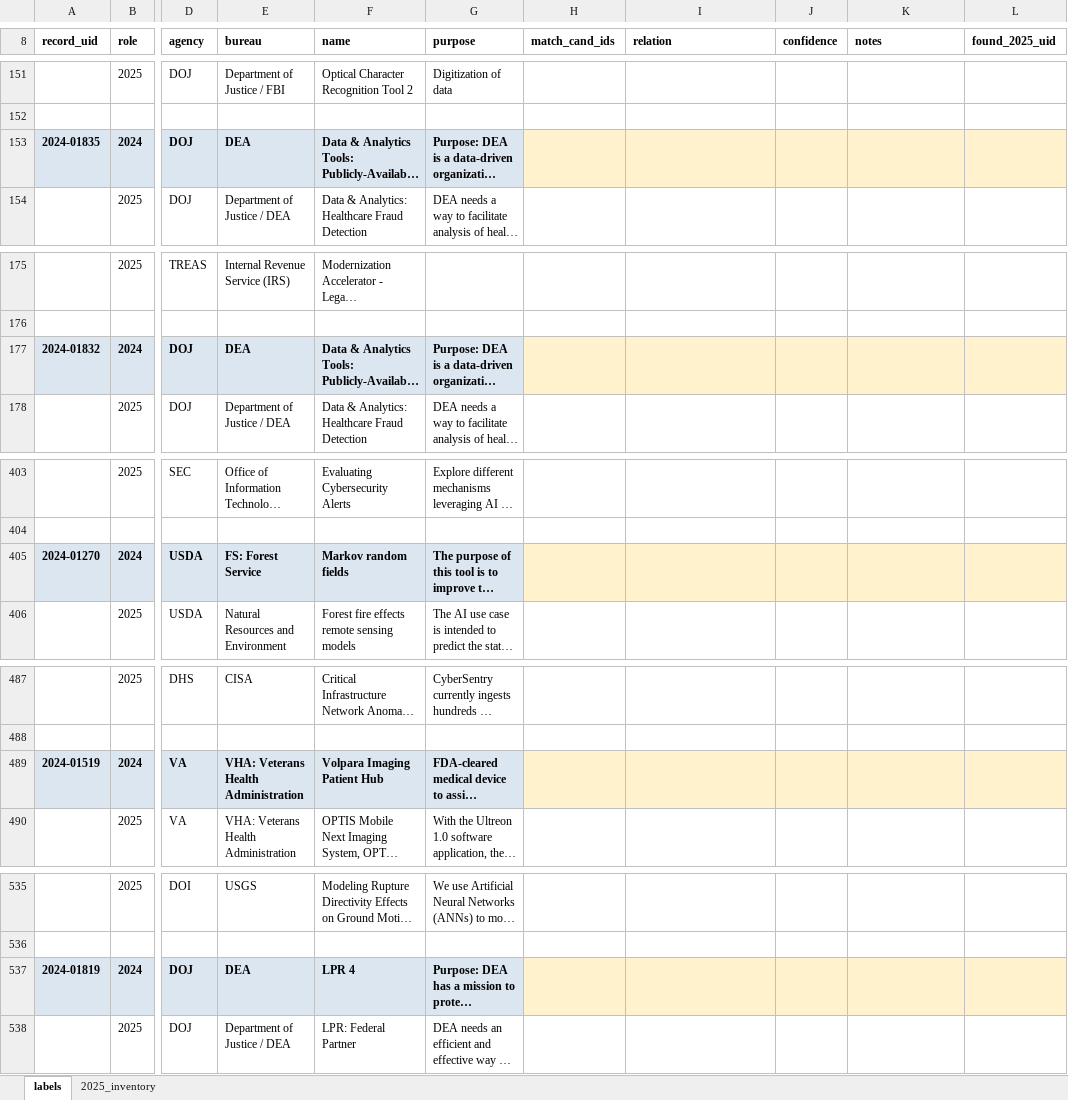
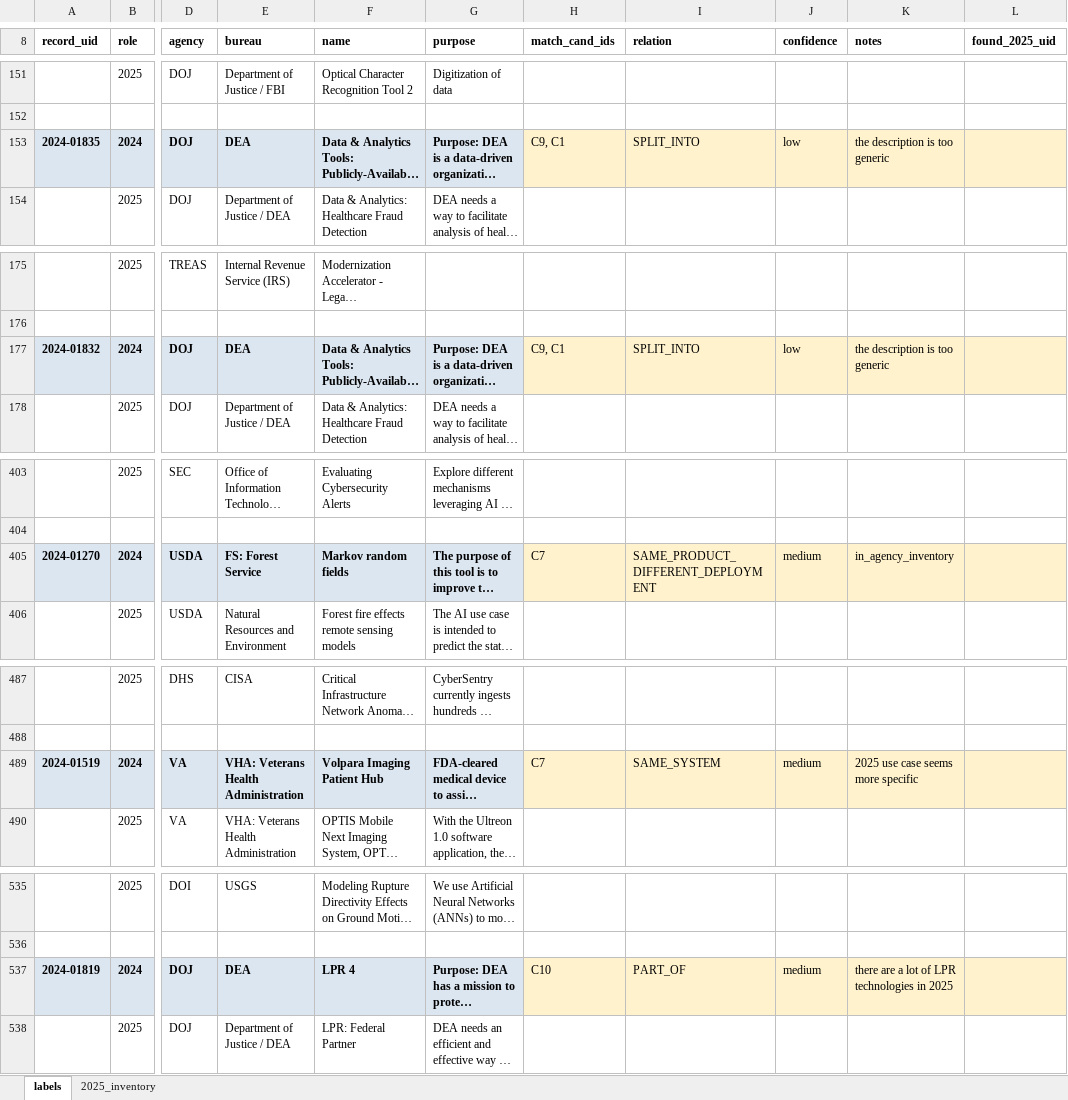
Before and after one commit to suehuynh/AI-use-case-attrition-audit, an Excel workbook: outputs/validation/validation_sheet__sue.xlsx, sheet labels, drawn as a sheet; only a part is shown, gaps mark what is left out; long unchanged cells end in …; values as stored, in another font and other column widths than the file's, no borders; the diff covers the shown part only; the diff names each change by its address in the sheet, - before the commit and + after, or states it on an @@ line.

Commit message:
feat: freeze coder 1 validation labels before model comparison

```diff
--- a/outputs/validation/validation_sheet__sue.xlsx (sheet labels)
+++ b/outputs/validation/validation_sheet__sue.xlsx (sheet labels)
-H153 (match_cand_ids): (empty)
+H153 (match_cand_ids): C9, C1
-I153 (relation): (empty)
+I153 (relation): SPLIT_INTO
-J153 (confidence): (empty)
+J153 (confidence): low
-K153 (notes): (empty)
+K153 (notes): the description is too generic
-H177 (match_cand_ids): (empty)
+H177 (match_cand_ids): C9, C1
-I177 (relation): (empty)
+I177 (relation): SPLIT_INTO
-J177 (confidence): (empty)
+J177 (confidence): low
-K177 (notes): (empty)
+K177 (notes): the description is too generic
-H405 (match_cand_ids): (empty)
+H405 (match_cand_ids): C7
-I405 (relation): (empty)
+I405 (relation): SAME_PRODUCT_DIFFERENT_DEPLOYMENT
-J405 (confidence): (empty)
+J405 (confidence): medium
-K405 (notes): (empty)
+K405 (notes): in_agency_inventory
-H489 (match_cand_ids): (empty)
+H489 (match_cand_ids): C7
-I489 (relation): (empty)
+I489 (relation): SAME_SYSTEM
-J489 (confidence): (empty)
+J489 (confidence): medium
-K489 (notes): (empty)
+K489 (notes): 2025 use case seems more specific
-H537 (match_cand_ids): (empty)
+H537 (match_cand_ids): C10
-I537 (relation): (empty)
+I537 (relation): PART_OF
-J537 (confidence): (empty)
+J537 (confidence): medium
-K537 (notes): (empty)
+K537 (notes): there are a lot of LPR technologies in 2025
```
Also changed, not shown: 278 edited cells elsewhere in this sheet, 1 other file.
